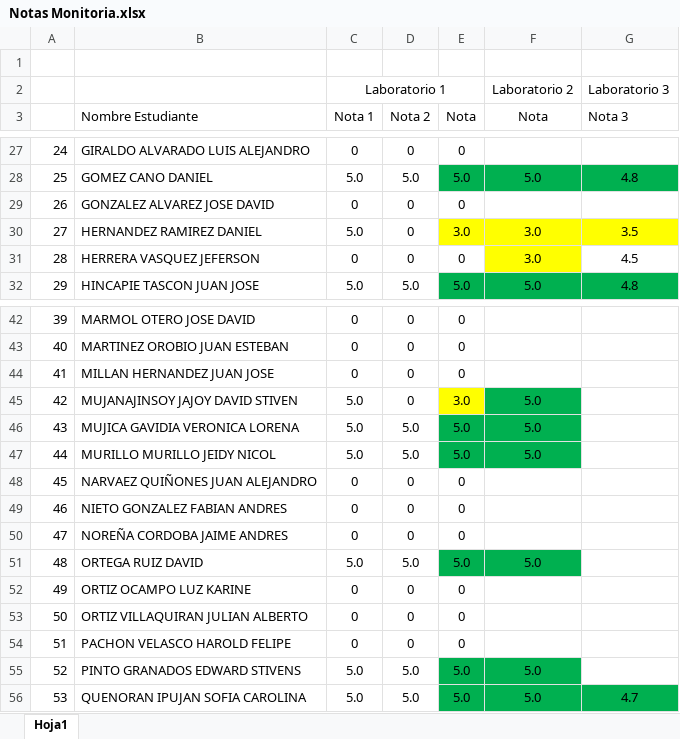
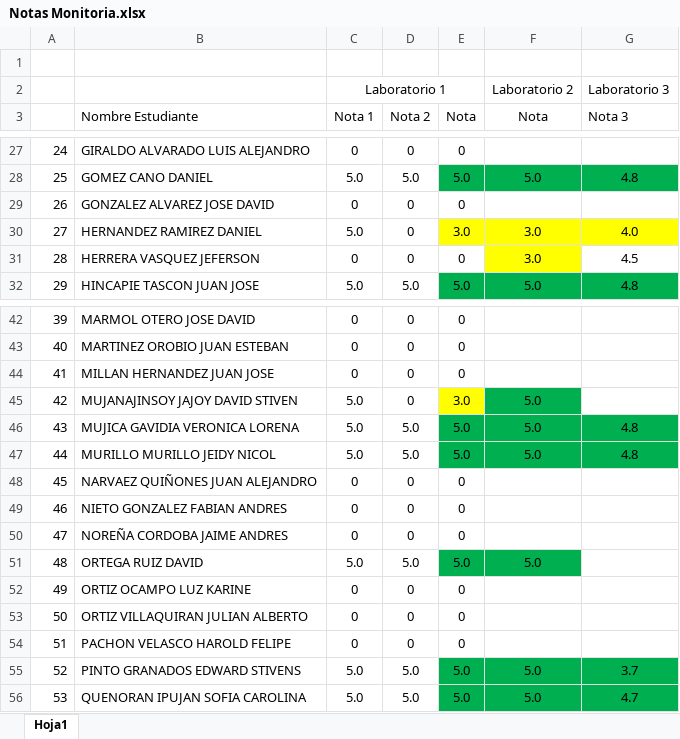
Before and after one commit to AlejandroSierraUV26/Programacion_Imperactiva_Monitorias, an Excel workbook: Notas/Notas Monitoria.xlsx, sheet Hoja1, drawn as a sheet; only a part is shown, gaps mark what is left out; values as stored, in another font and other column widths than the file's, no borders; conditional formats and table styles not drawn; the diff names each change by its address in the sheet, - before the commit and + after, or states it on an @@ line.

Commit message:
Notas

```diff
--- a/Notas/Notas Monitoria.xlsx (sheet Hoja1)
+++ b/Notas/Notas Monitoria.xlsx (sheet Hoja1)
-G30 (Nota 3): 3.5
+G30 (Nota 3): 4.0
-G46:G47 (Nota 3): (empty)
+G46:G47 (Nota 3): 4.8
-G46:G47 fill: none
+G46:G47 fill: #00B050
-G55 (Nota 3): (empty)
+G55 (Nota 3): 3.7
-G55 fill: none
+G55 fill: #00B050
```
